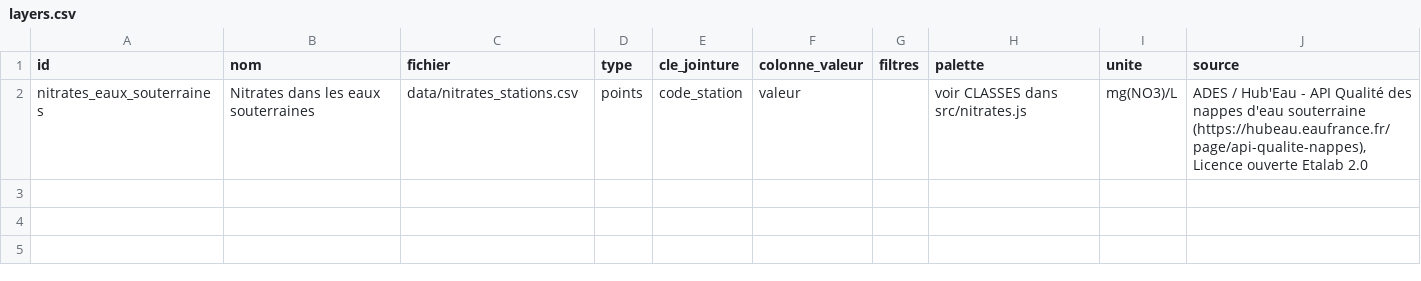
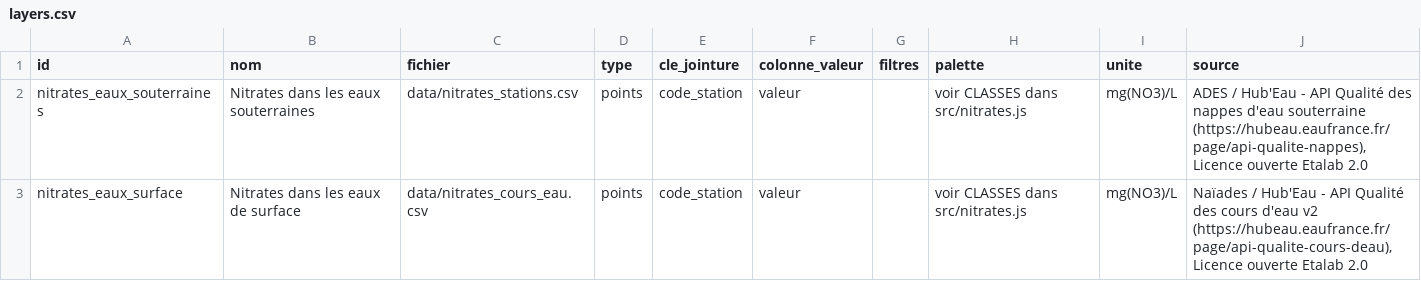
Before and after one commit to 2026-anon/carte-france, a CSV file: data/layers.csv, drawn as a sheet; the diff names each change by its address in the sheet, - before the commit and + after, or states it on an @@ line.

```diff
--- a/data/layers.csv
+++ b/data/layers.csv
+row 3: nitrates_eaux_surface | Nitrates dans les eaux de surface | data/nitrates_cours_eau.csv | points | code_station | valeur |  | voir CLASSES dans src/nitrates.js | mg(NO3)/L | Naïades / Hub'Eau - API Qualité des cours d'eau v2 (https://hubeau.eaufrance.fr/page/api-qualite-cours-deau), Licence ouverte Etalab 2.0
```
Also changed, not shown: 2 other files.
